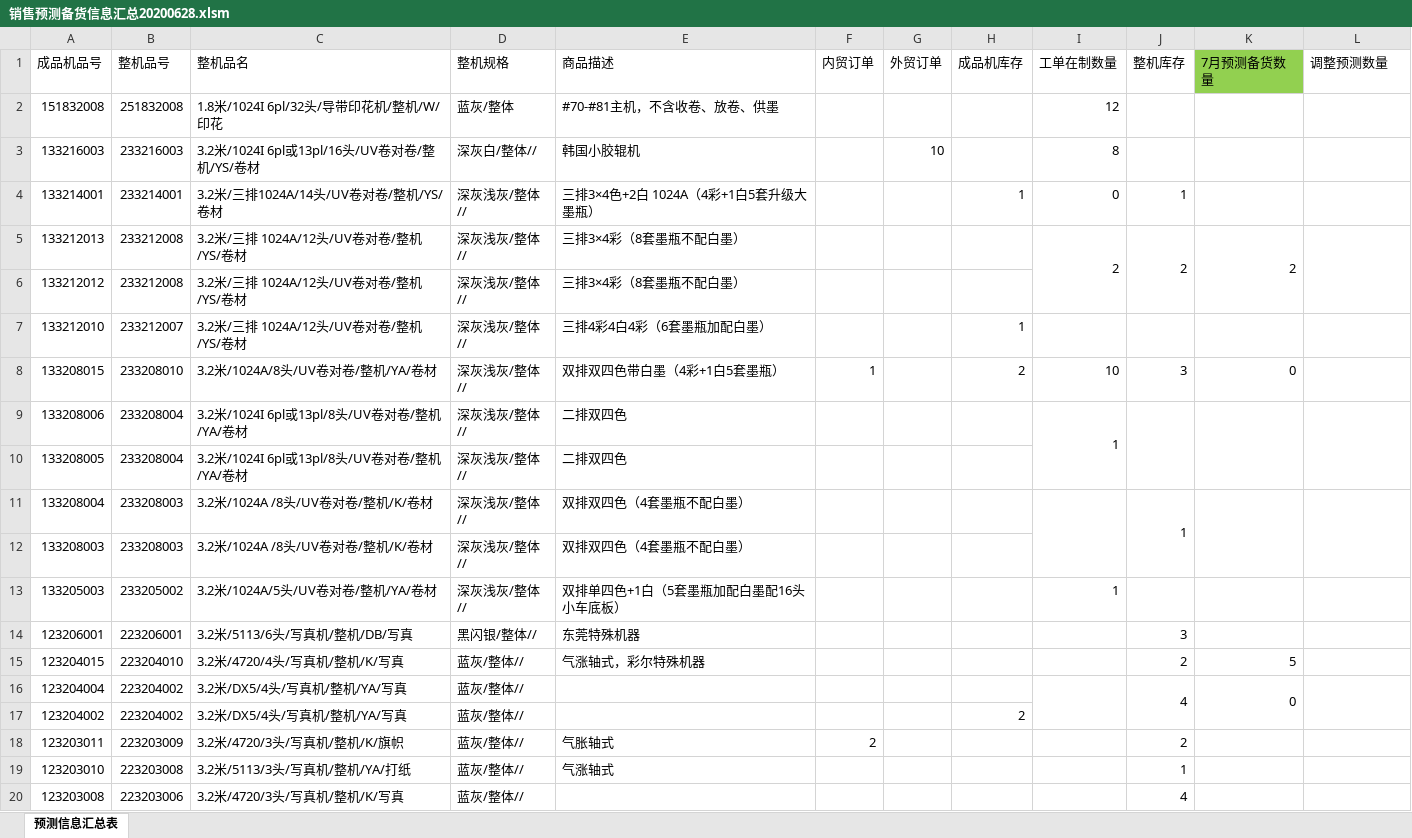
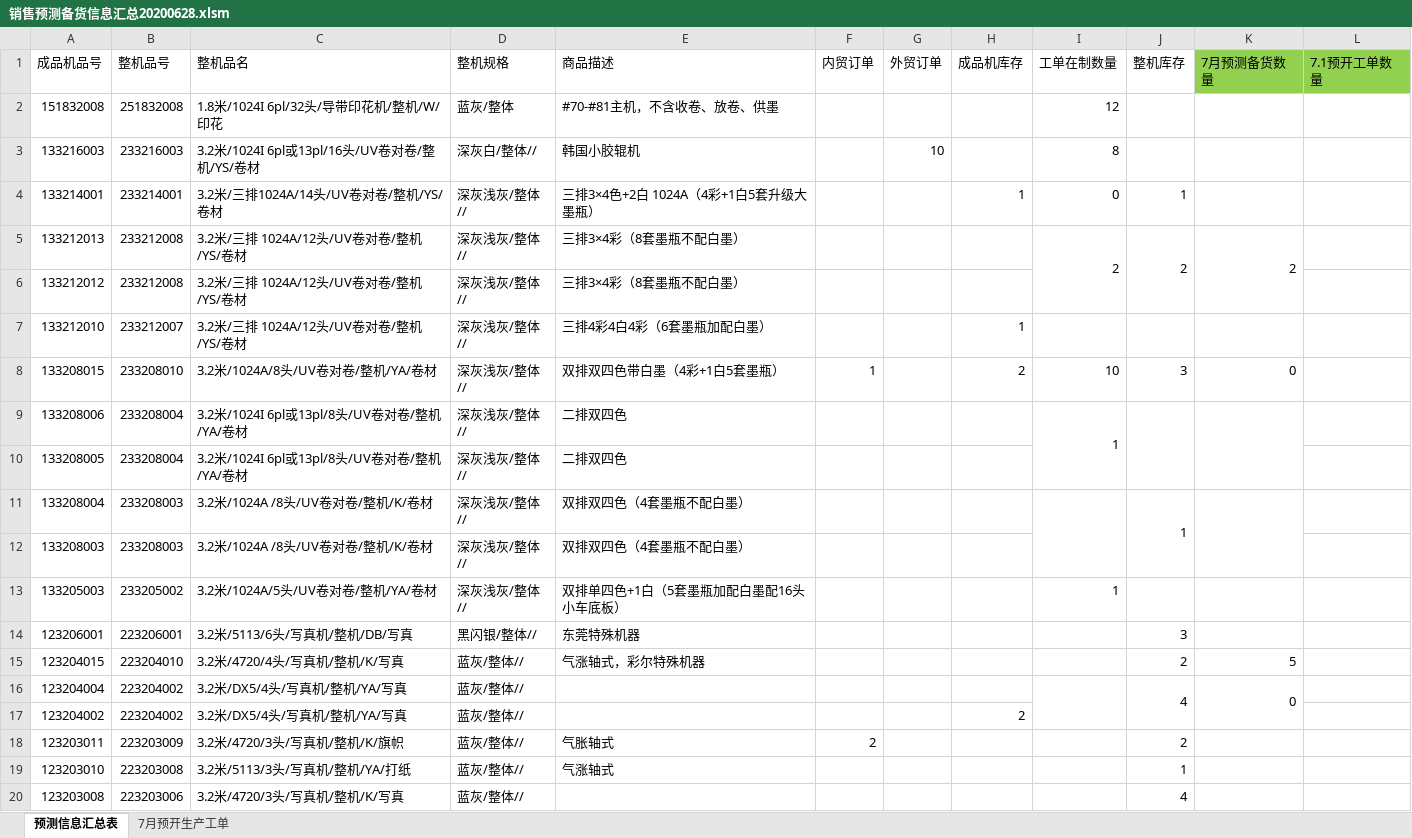
Before and after one commit to ww35133634/chenxusheng, an Excel workbook: company_data/销售预测备货信息汇总20200628.xlsm, sheet 预测信息汇总表, drawn as a sheet; only a part is shown; values as stored, in another font and other column widths than the file's, no borders; charts and pictures not drawn; the diff covers the shown part only; the diff names each change by its address in the sheet, - before the commit and + after, or states it on an @@ line.

```diff
--- a/company_data/销售预测备货信息汇总20200628.xlsm (sheet 预测信息汇总表)
+++ b/company_data/销售预测备货信息汇总20200628.xlsm (sheet 预测信息汇总表)
+sheet tab: 7月预开生产工单
-L1: 调整预测数量
+L1: 7.1预开工单数量
-L1 fill: none
+L1 fill: #92D050
-L5:L6 merged
-L9:L10 merged
-L11:L12 merged
-L16:L17 merged
```
Also changed, not shown: 6 edited cells and merged cells elsewhere in this sheet, company_data/机架信息汇总20200624.xlsm, company_data/板卡信息汇总20200624.xlsm, 18 other files.
